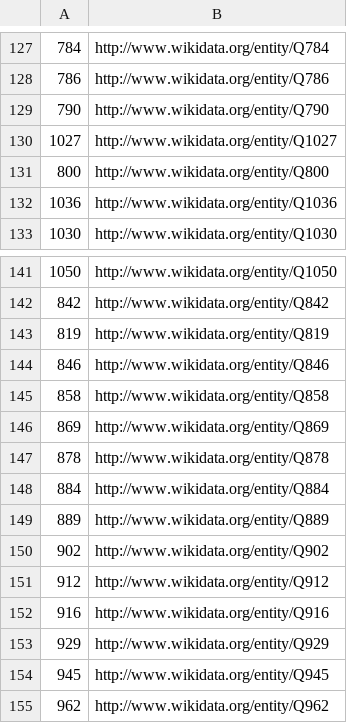
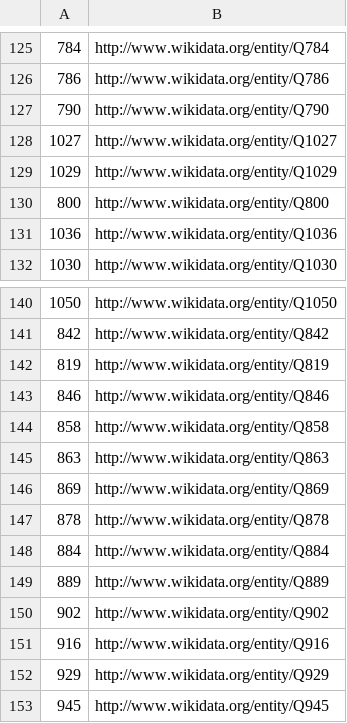
Before and after one commit to MasudaTsukuba/PySparqlSatoEntLnk20230718, a CSV file: data/data_set2/uri/EntityLinking_country.csv, drawn as a sheet; only a part is shown, gaps mark what is left out; the shorter side is filled out with more unchanged rows; the diff covers the shown part only.

```diff
--- a/data/data_set2/uri/EntityLinking_country.csv
+++ b/data/data_set2/uri/EntityLinking_country.csv
@@ -130,2 +128,3 @@
 1027,http://www.wikidata.org/entity/Q1027
+1029,http://www.wikidata.org/entity/Q1029
 800,http://www.wikidata.org/entity/Q800
@@ -145,2 +144,3 @@
 858,http://www.wikidata.org/entity/Q858
+863,http://www.wikidata.org/entity/Q863
 869,http://www.wikidata.org/entity/Q869
@@ -150,3 +150,2 @@
 902,http://www.wikidata.org/entity/Q902
-912,http://www.wikidata.org/entity/Q912
 916,http://www.wikidata.org/entity/Q916
```
Also changed, not shown: 2 added rows and 4 removed rows elsewhere in this file, data/data_set2/uri/EntityLinking_hotel.csv, data/dataset20230609/output/query_with_NOT_in_filter20230616.csv, 10 other files.
